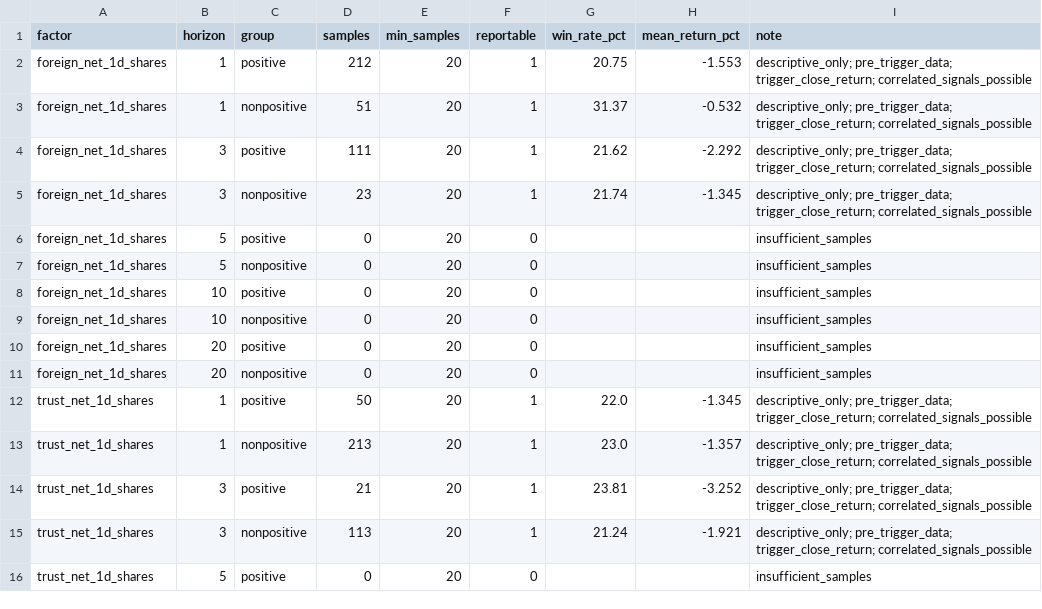
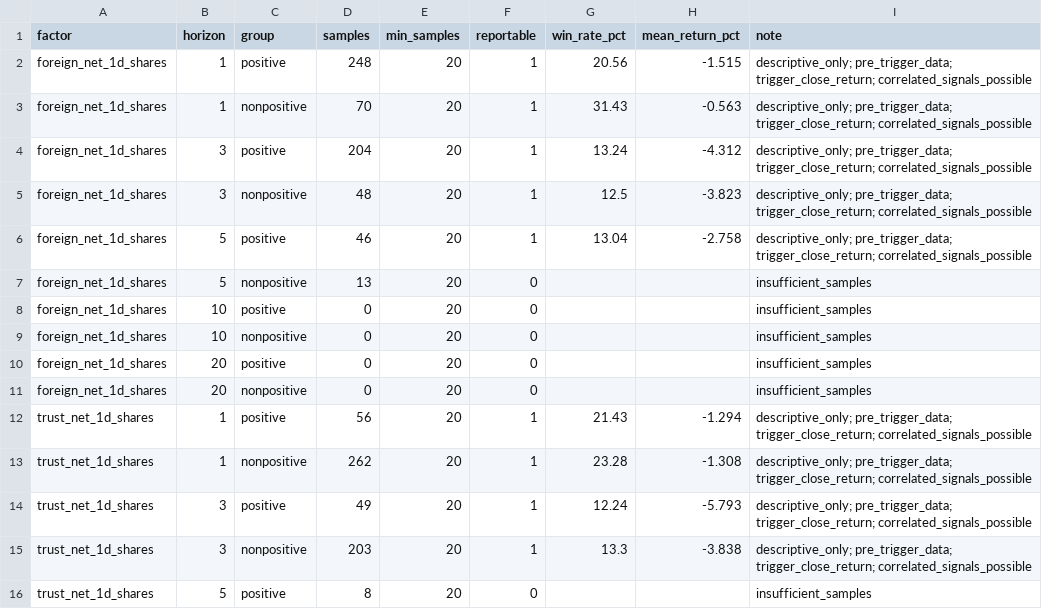
Before and after one commit to Tango469/tw-3k-scanner, a CSV file: docs/v254_factor_performance.csv, drawn as a sheet; only a part is shown; the diff covers the shown part only.

```diff
--- a/docs/v254_factor_performance.csv
+++ b/docs/v254_factor_performance.csv
@@ -1,8 +1,8 @@
 factor,horizon,group,samples,min_samples,reportable,win_rate_pct,mean_return_pct,note
-foreign_net_1d_shares,1,positive,212,20,1,20.75,-1.553,descriptive_only; pre_trigger_data; trigger_close_return; correlated_signals_possible
-foreign_net_1d_shares,1,nonpositive,51,20,1,31.37,-0.532,descriptive_only; pre_trigger_data; trigger_close_return; correlated_signals_possible
-foreign_net_1d_shares,3,positive,111,20,1,21.62,-2.292,descriptive_only; pre_trigger_data; trigger_close_return; correlated_signals_possible
-foreign_net_1d_shares,3,nonpositive,23,20,1,21.74,-1.345,descriptive_only; pre_trigger_data; trigger_close_return; correlated_signals_possible
-foreign_net_1d_shares,5,positive,0,20,0,,,insufficient_samples
-foreign_net_1d_shares,5,nonpositive,0,20,0,,,insufficient_samples
+foreign_net_1d_shares,1,positive,248,20,1,20.56,-1.515,descriptive_only; pre_trigger_data; trigger_close_return; correlated_signals_possible
+foreign_net_1d_shares,1,nonpositive,70,20,1,31.43,-0.563,descriptive_only; pre_trigger_data; trigger_close_return; correlated_signals_possible
+foreign_net_1d_shares,3,positive,204,20,1,13.24,-4.312,descriptive_only; pre_trigger_data; trigger_close_return; correlated_signals_possible
+foreign_net_1d_shares,3,nonpositive,48,20,1,12.5,-3.823,descriptive_only; pre_trigger_data; trigger_close_return; correlated_signals_possible
+foreign_net_1d_shares,5,positive,46,20,1,13.04,-2.758,descriptive_only; pre_trigger_data; trigger_close_return; correlated_signals_possible
+foreign_net_1d_shares,5,nonpositive,13,20,0,,,insufficient_samples
 foreign_net_1d_shares,10,positive,0,20,0,,,insufficient_samples
@@ -11,6 +11,6 @@ foreign_net_1d_shares,20,positive,0,20,0,,,insufficient_samples
 foreign_net_1d_shares,20,nonpositive,0,20,0,,,insufficient_samples
-trust_net_1d_shares,1,positive,50,20,1,22.0,-1.345,descriptive_only; pre_trigger_data; trigger_close_return; correlated_signals_possible
-trust_net_1d_shares,1,nonpositive,213,20,1,23.0,-1.357,descriptive_only; pre_trigger_data; trigger_close_return; correlated_signals_possible
-trust_net_1d_shares,3,positive,21,20,1,23.81,-3.252,descriptive_only; pre_trigger_data; trigger_close_return; correlated_signals_possible
-trust_net_1d_shares,3,nonpositive,113,20,1,21.24,-1.921,descriptive_only; pre_trigger_data; trigger_close_return; correlated_signals_possible
-trust_net_1d_shares,5,positive,0,20,0,,,insufficient_samples
+trust_net_1d_shares,1,positive,56,20,1,21.43,-1.294,descriptive_only; pre_trigger_data; trigger_close_return; correlated_signals_possible
+trust_net_1d_shares,1,nonpositive,262,20,1,23.28,-1.308,descriptive_only; pre_trigger_data; trigger_close_return; correlated_signals_possible
+trust_net_1d_shares,3,positive,49,20,1,12.24,-5.793,descriptive_only; pre_trigger_data; trigger_close_return; correlated_signals_possible
+trust_net_1d_shares,3,nonpositive,203,20,1,13.3,-3.838,descriptive_only; pre_trigger_data; trigger_close_return; correlated_signals_possible
+trust_net_1d_shares,5,positive,8,20,0,,,insufficient_samples
```
Also changed, not shown: 75 edited cells elsewhere in this file, docs/v253_factor_performance.csv, docs/v253_quality_audit.csv, 19 other files.
